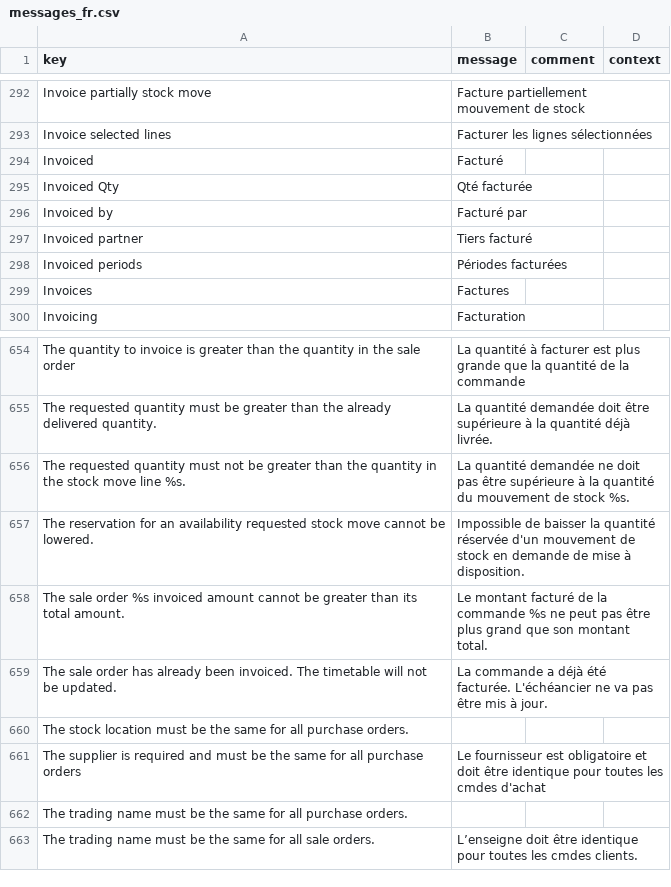
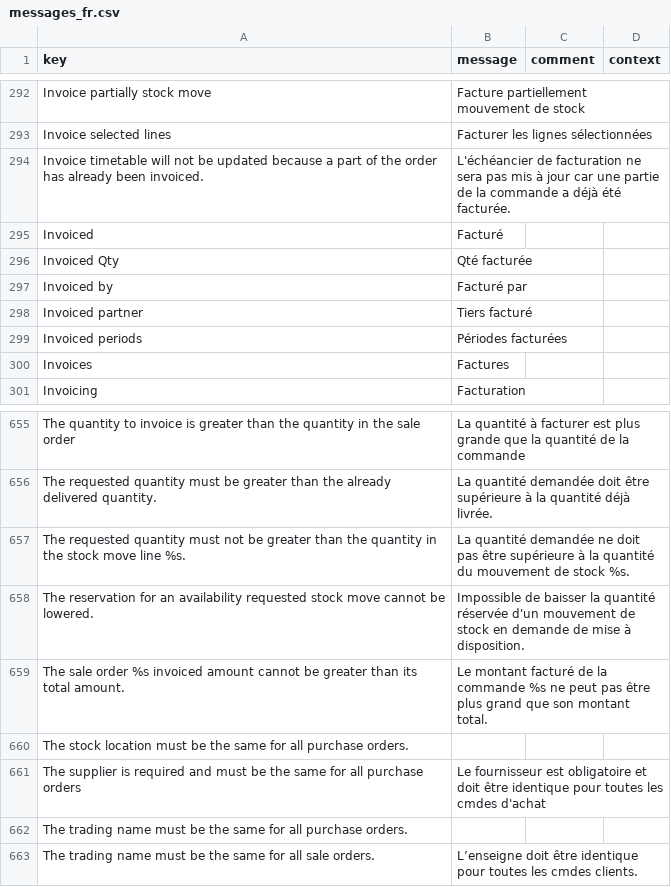
Before and after one commit to alo-axelor/axelor-open-suite, a CSV file: axelor-supplychain/src/main/resources/i18n/messages_fr.csv, drawn as a sheet; only a part is shown, gaps mark what is left out.

```diff
--- a/axelor-supplychain/src/main/resources/i18n/messages_fr.csv
+++ b/axelor-supplychain/src/main/resources/i18n/messages_fr.csv
@@ -293,2 +293,3 @@
 "Invoice selected lines","Facturer les lignes sélectionnées",,
+"Invoice timetable will not be updated because a part of the order has already been invoiced.","L'échéancier de facturation ne sera pas mis à jour car une partie de la commande a déjà été facturée.",,
 "Invoiced","Facturé",,
@@ -658,3 +659,2 @@
 "The sale order %s invoiced amount cannot be greater than its total amount.","Le montant facturé de la commande %s ne peut pas être plus grand que son montant total.",,
-"The sale order has already been invoiced. The timetable will not be updated.","La commande a déjà été facturée. L'échéancier ne va pas être mis à jour.",,
 "The stock location must be the same for all purchase orders.",,,
```
Also changed, not shown: axelor-supplychain/src/main/resources/i18n/messages.csv, axelor-supplychain/src/main/resources/i18n/messages_en.csv, 8 other files.
